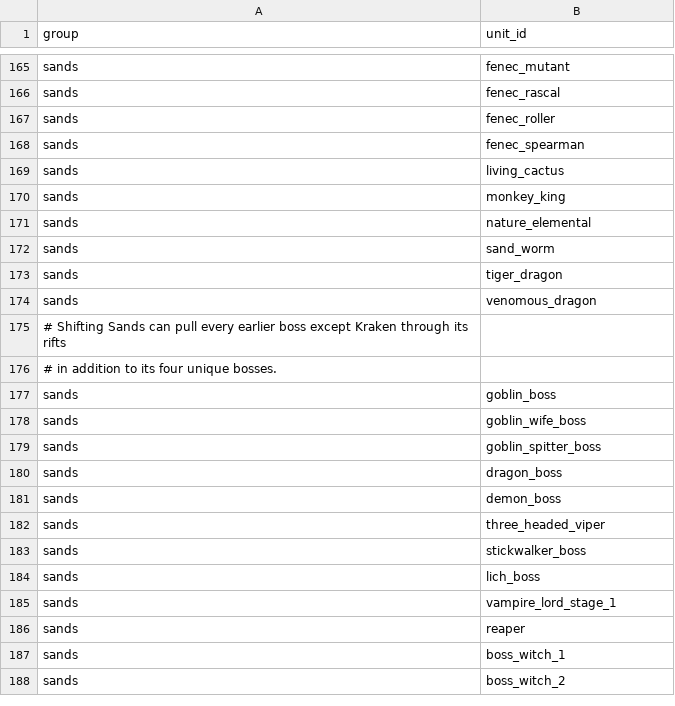
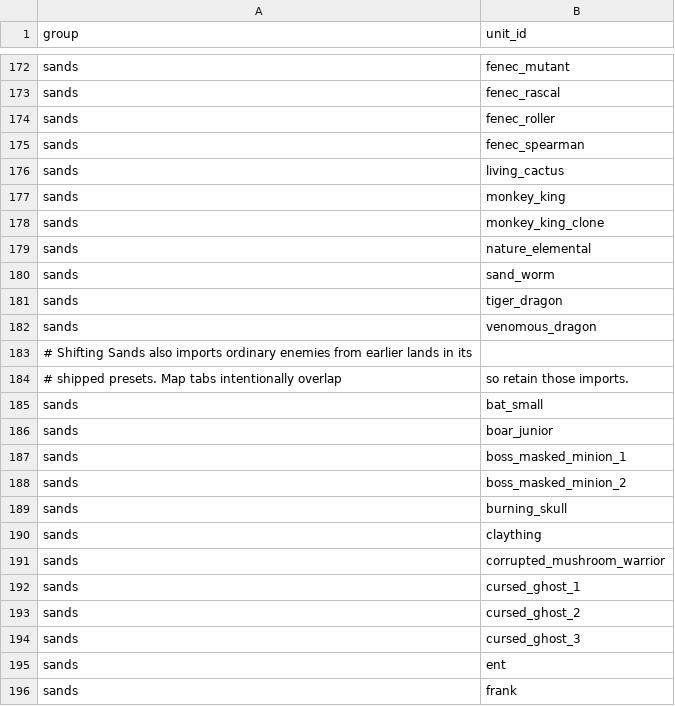
Before and after one commit to jacobubos/TKIW-Custom-Wave-Editor, a CSV file: assets/palette_tiers.csv, drawn as a sheet; only a part is shown, gaps mark what is left out; the shorter side is filled out with more unchanged rows; the diff covers the shown part only.

```diff
--- a/assets/palette_tiers.csv
+++ b/assets/palette_tiers.csv
@@ -170,2 +177,3 @@ sands,living_cactus
 sands,monkey_king
+sands,monkey_king_clone
 sands,nature_elemental
@@ -174 +182,15 @@ sands,tiger_dragon
 sands,venomous_dragon
+# Shifting Sands also imports ordinary enemies from earlier lands in its
+# shipped presets. Map tabs intentionally overlap, so retain those imports.
+sands,bat_small
+sands,boar_junior
+sands,boss_masked_minion_1
+sands,boss_masked_minion_2
+sands,burning_skull
+sands,claything
+sands,corrupted_mushroom_warrior
+sands,cursed_ghost_1
+sands,cursed_ghost_2
+sands,cursed_ghost_3
+sands,ent
+sands,frank
```
Also changed, not shown: 41 added rows elsewhere in this file, assets/unit_icon_map.csv, 8 other files.
